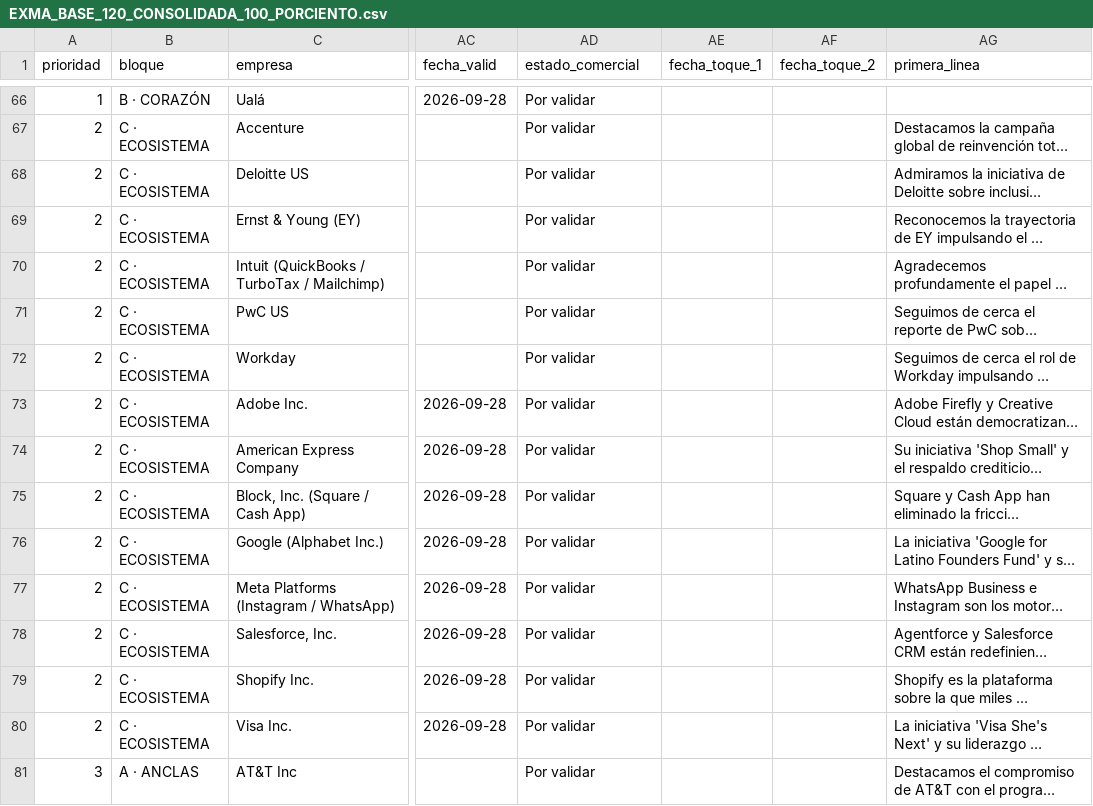
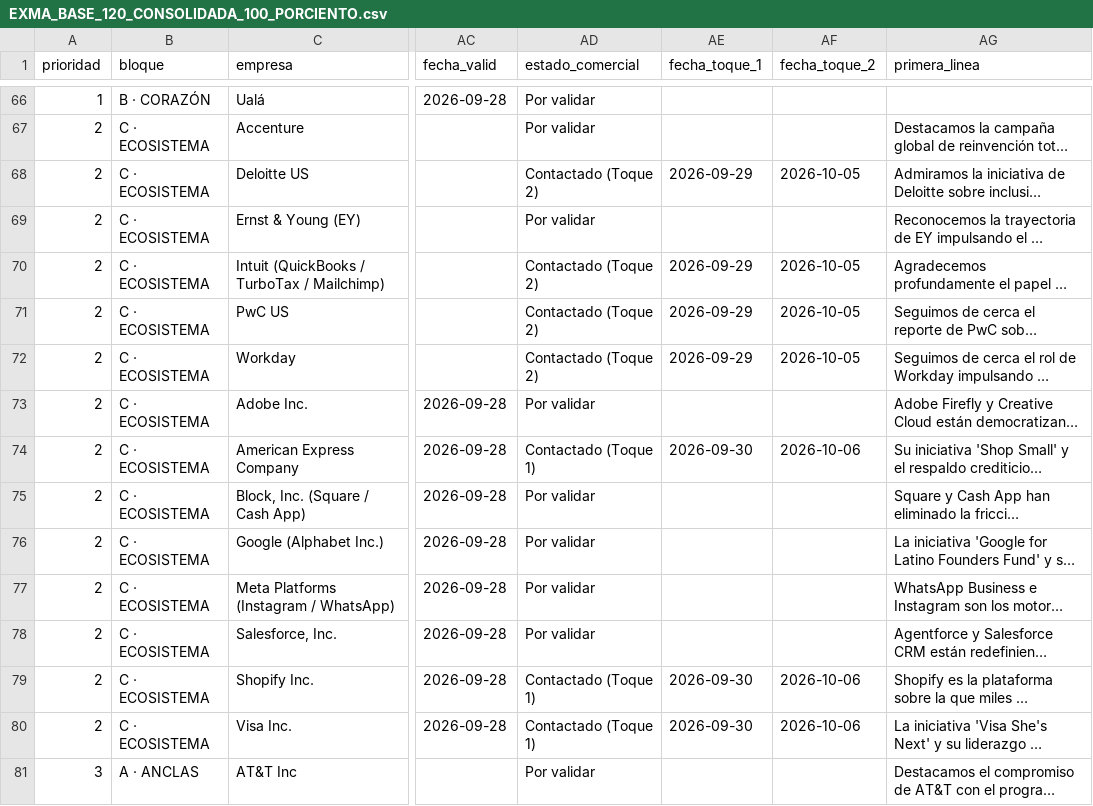
Before and after one commit to ejimenezsys/Agencia, a CSV file: EXMA_BASE_120_CONSOLIDADA_100_PORCIENTO.csv, drawn as a sheet; only a part is shown, gaps mark what is left out; long unchanged cells end in …; the diff covers the shown part only; the diff names each change by its address in the sheet, - before the commit and + after, or states it on an @@ line.

```diff
--- a/EXMA_BASE_120_CONSOLIDADA_100_PORCIENTO.csv
+++ b/EXMA_BASE_120_CONSOLIDADA_100_PORCIENTO.csv
-AD68 (estado_comercial): Por validar
+AD68 (estado_comercial): Contactado (Toque 2)
-AE68 (fecha_toque_1): (empty)
+AE68 (fecha_toque_1): 2026-09-29
-AF68 (fecha_toque_2): (empty)
+AF68 (fecha_toque_2): 2026-10-05
-AD70:AD72 (estado_comercial): Por validar
+AD70:AD72 (estado_comercial): Contactado (Toque 2)
-AE70:AE72 (fecha_toque_1): (empty)
+AE70:AE72 (fecha_toque_1): 2026-09-29
-AF70:AF72 (fecha_toque_2): (empty)
+AF70:AF72 (fecha_toque_2): 2026-10-05
-AD74 (estado_comercial): Por validar
+AD74 (estado_comercial): Contactado (Toque 1)
-AE74 (fecha_toque_1): (empty)
+AE74 (fecha_toque_1): 2026-09-30
-AF74 (fecha_toque_2): (empty)
+AF74 (fecha_toque_2): 2026-10-06
-AD79:AD80 (estado_comercial): Por validar
+AD79:AD80 (estado_comercial): Contactado (Toque 1)
-AE79:AE80 (fecha_toque_1): (empty)
+AE79:AE80 (fecha_toque_1): 2026-09-30
-AF79:AF80 (fecha_toque_2): (empty)
+AF79:AF80 (fecha_toque_2): 2026-10-06
```
Also changed, not shown: 99 edited cells elsewhere in this file, BASE_CONCENTRADA_EXMA_MIAMI_2026_MULTI_CONTACTO.csv, EXMA_BASE_240_CONSOLIDADA_100_PORCIENTO.csv, 20 other files.
